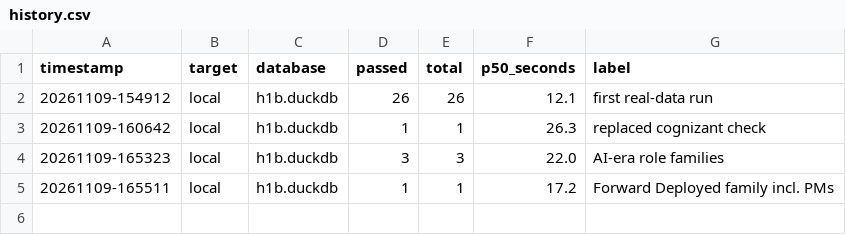
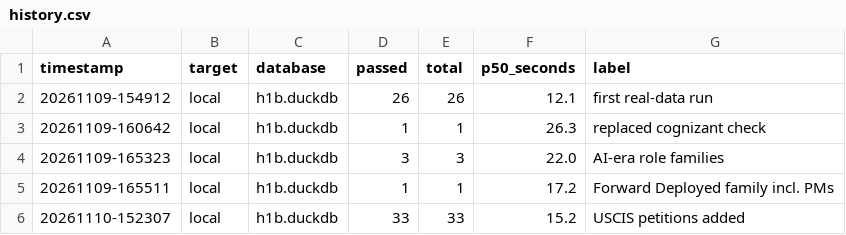
Before and after one commit to ketakiii3/h1b-pay-explorer, a CSV file: evals/history.csv, drawn as a sheet.

```diff
--- a/evals/history.csv
+++ b/evals/history.csv
@@ -5 +5,2 @@ timestamp,target,database,passed,total,p50_seconds,label
 20261109-165511,local,h1b.duckdb,1,1,17.2,Forward Deployed family incl. PMs
+20261110-152307,local,h1b.duckdb,33,33,15.2,USCIS petitions added
```
Also changed, not shown: employer_overrides.csv, 13 other files.
